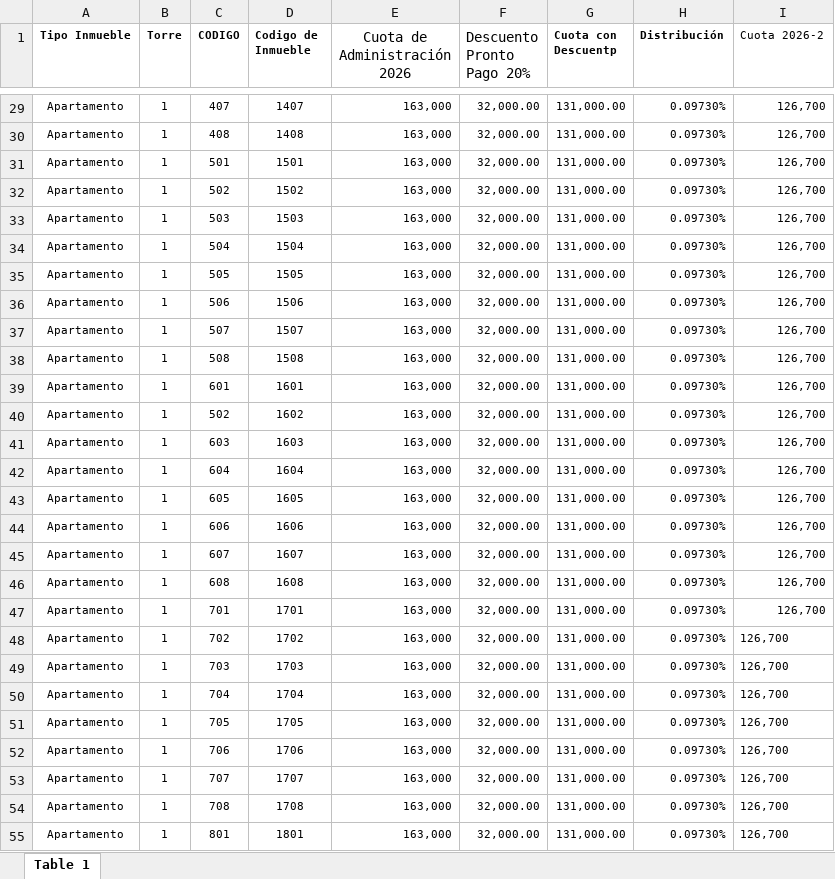
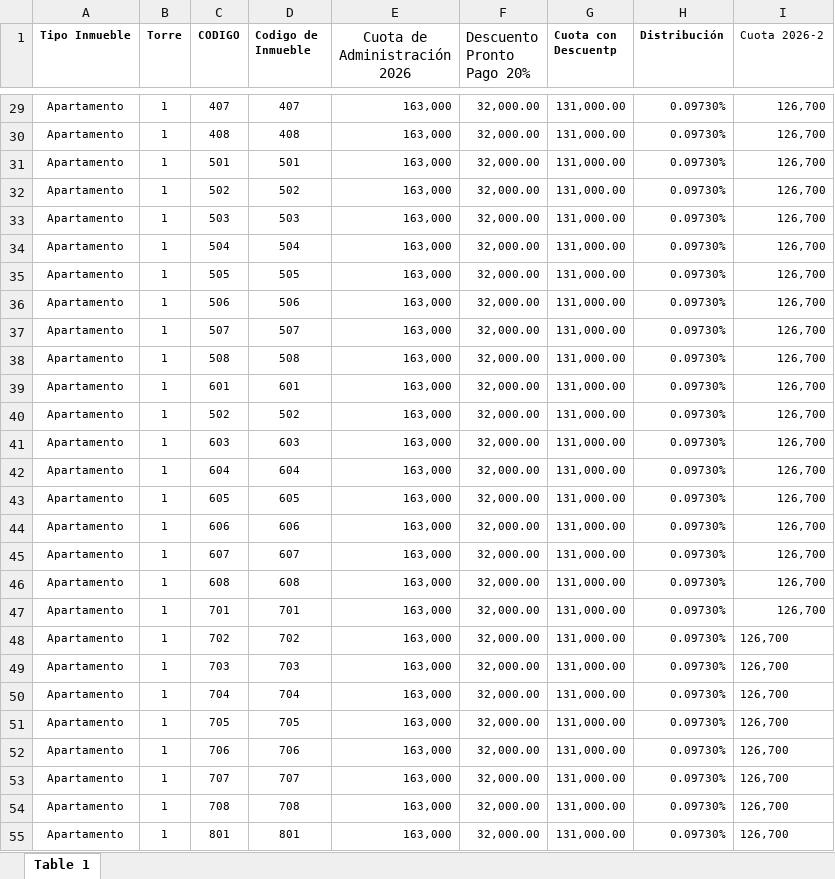
Before and after one commit to SSH-Excelencia/ssh-excelencia.github.io, an Excel workbook: App_Inmuebles_Automatico/Cuota2026.xlsx, sheet Table 1, drawn as a sheet; only a part is shown, gaps mark what is left out; values as stored, in another font and other column widths than the file's, no borders; the diff covers the shown part only; the diff names each change by its address in the sheet, - before the commit and + after, or states it on an @@ line.

```diff
--- a/App_Inmuebles_Automatico/Cuota2026.xlsx (sheet Table 1)
+++ b/App_Inmuebles_Automatico/Cuota2026.xlsx (sheet Table 1)
-D29 (Codigo de Inmueble): 1407
+D29 (Codigo de Inmueble): 407
-D30 (Codigo de Inmueble): 1408
+D30 (Codigo de Inmueble): 408
-D31 (Codigo de Inmueble): 1501
+D31 (Codigo de Inmueble): 501
-D32 (Codigo de Inmueble): 1502
+D32 (Codigo de Inmueble): 502
-D33 (Codigo de Inmueble): 1503
+D33 (Codigo de Inmueble): 503
-D34 (Codigo de Inmueble): 1504
+D34 (Codigo de Inmueble): 504
-D35 (Codigo de Inmueble): 1505
+D35 (Codigo de Inmueble): 505
-D36 (Codigo de Inmueble): 1506
+D36 (Codigo de Inmueble): 506
-D37 (Codigo de Inmueble): 1507
+D37 (Codigo de Inmueble): 507
-D38 (Codigo de Inmueble): 1508
+D38 (Codigo de Inmueble): 508
-D39 (Codigo de Inmueble): 1601
+D39 (Codigo de Inmueble): 601
-D40 (Codigo de Inmueble): 1602
+D40 (Codigo de Inmueble): 502
-D41 (Codigo de Inmueble): 1603
+D41 (Codigo de Inmueble): 603
-D42 (Codigo de Inmueble): 1604
+D42 (Codigo de Inmueble): 604
-D43 (Codigo de Inmueble): 1605
+D43 (Codigo de Inmueble): 605
-D44 (Codigo de Inmueble): 1606
+D44 (Codigo de Inmueble): 606
-D45 (Codigo de Inmueble): 1607
+D45 (Codigo de Inmueble): 607
-D46 (Codigo de Inmueble): 1608
+D46 (Codigo de Inmueble): 608
-D47 (Codigo de Inmueble): 1701
+D47 (Codigo de Inmueble): 701
-D48 (Codigo de Inmueble): 1702
+D48 (Codigo de Inmueble): 702
-D49 (Codigo de Inmueble): 1703
+D49 (Codigo de Inmueble): 703
-D50 (Codigo de Inmueble): 1704
+D50 (Codigo de Inmueble): 704
-D51 (Codigo de Inmueble): 1705
+D51 (Codigo de Inmueble): 705
-D52 (Codigo de Inmueble): 1706
+D52 (Codigo de Inmueble): 706
-D53 (Codigo de Inmueble): 1707
+D53 (Codigo de Inmueble): 707
-D54 (Codigo de Inmueble): 1708
+D54 (Codigo de Inmueble): 708
-D55 (Codigo de Inmueble): 1801
+D55 (Codigo de Inmueble): 801
```
Also changed, not shown: 772 edited cells elsewhere in this sheet.
